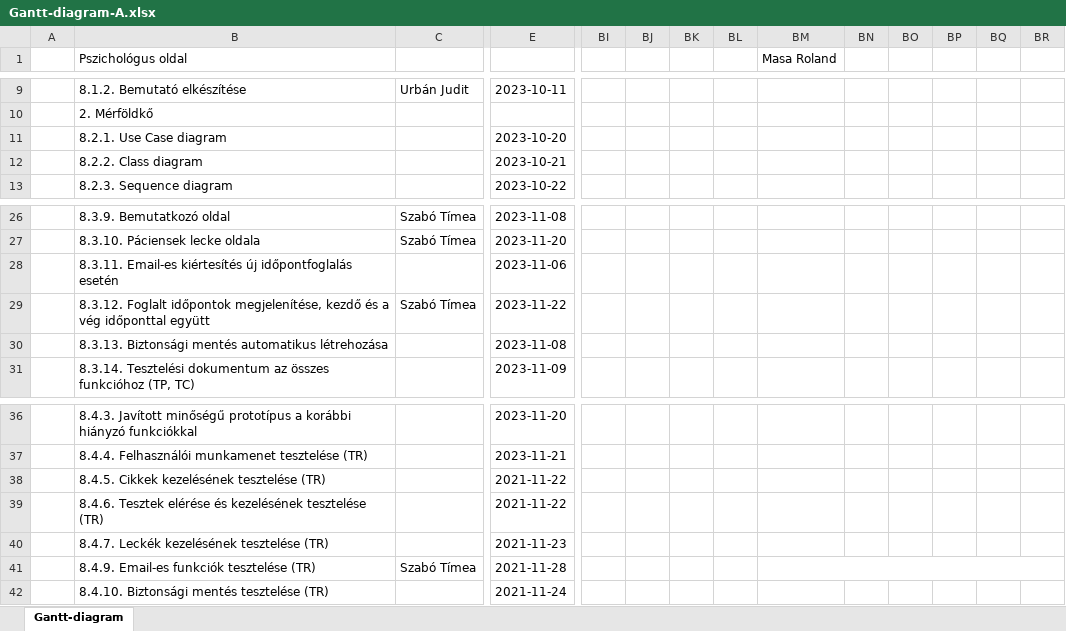
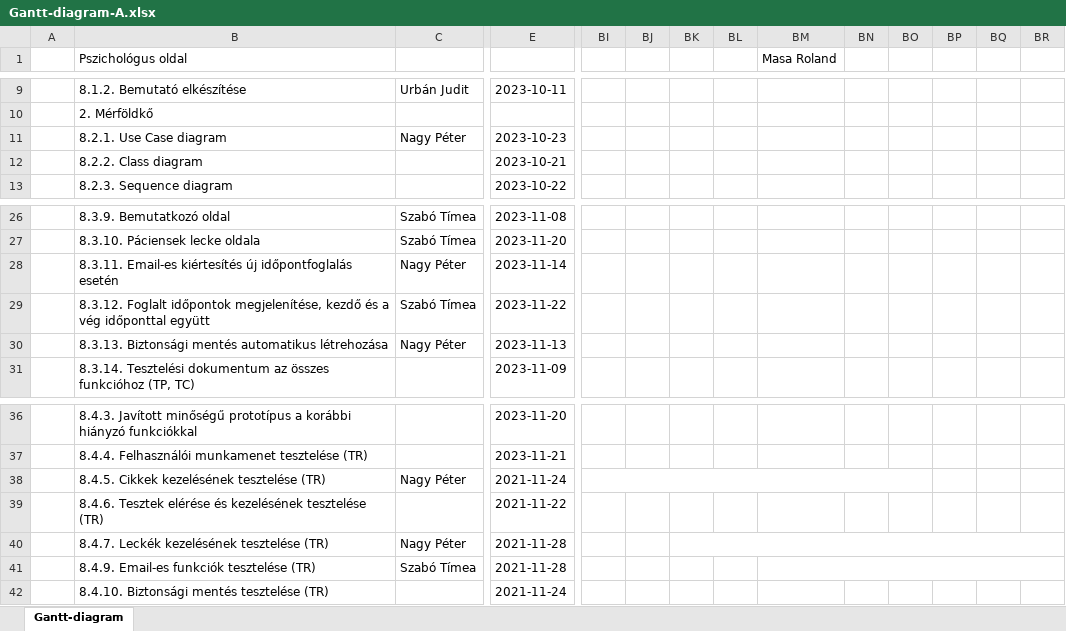
Before and after one commit to timeaszabo1217/rendszerfejl1, an Excel workbook: Gantt-diagram-A.xlsx, sheet Gantt-diagram, drawn as a sheet; only a part is shown, gaps mark what is left out; values as stored, in another font and other column widths than the file's, no cell formats; conditional formats not drawn; the diff covers the shown part only; the diff names each change by its address in the sheet, - before the commit and + after, or states it on an @@ line.

Commit message:
Upload Gantt-diagram-A.xlsx

```diff
--- a/Gantt-diagram-A.xlsx (sheet Gantt-diagram)
+++ b/Gantt-diagram-A.xlsx (sheet Gantt-diagram)
-C11: (empty)
+C11: Nagy Péter
-E11: 2023-10-20
+E11: 2023-10-23
-C28: (empty)
+C28: Nagy Péter
-E28: 2023-11-06
+E28: 2023-11-14
-C30: (empty)
+C30: Nagy Péter
-E30: 2023-11-08
+E30: 2023-11-13
-C38: (empty)
+C38: Nagy Péter
-E38: 2021-11-22
+E38: 2021-11-24
+BI38:BO38 merged
-C40: (empty)
+C40: Nagy Péter
-E40: 2021-11-23
+E40: 2021-11-28
+BK40:BS40 merged
```
Also changed, not shown: merged cells elsewhere in this sheet, cell formats.
